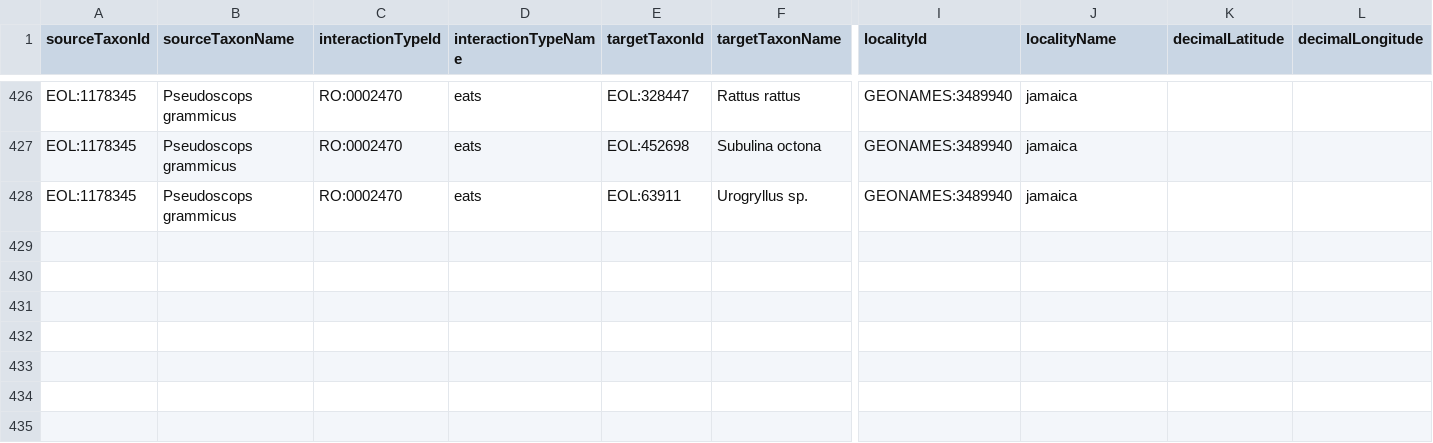
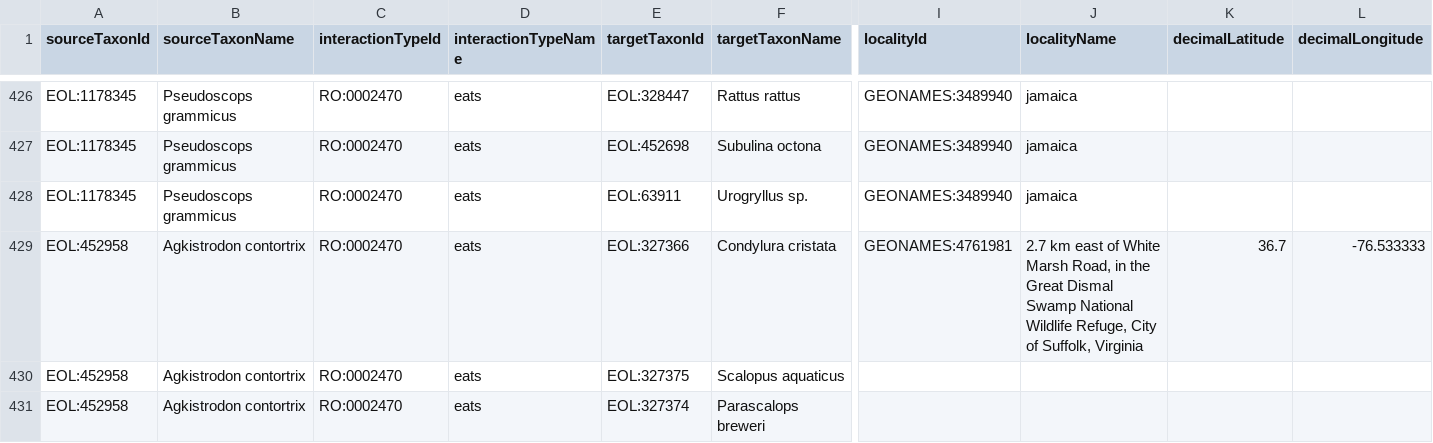
Before and after one commit to millerse/Smithsonian-Repository-Interactions, a TSV file: interactions.tsv, drawn as a sheet; only a part is shown, gaps mark what is left out; rows hold the shown columns only; the diff names each change by its address in the sheet, - before the commit and + after, or states it on an @@ line.

Commit message:
Update interactions.tsv

```diff
--- a/interactions.tsv
+++ b/interactions.tsv
+row 429: EOL:452958 | Agkistrodon contortrix | RO:0002470 | eats | EOL:327366 | Condylura cristata | GEONAMES:4761981 | 2.7 km east of White Marsh Road, in the Great Dismal Swamp National Wildlife Refuge, City of Suffolk, Virginia | 36.7 | -76.533333
+row 430: EOL:452958 | Agkistrodon contortrix | RO:0002470 | eats | EOL:327375 | Scalopus aquaticus
+row 431: EOL:452958 | Agkistrodon contortrix | RO:0002470 | eats | EOL:327374 | Parascalops breweri
```
